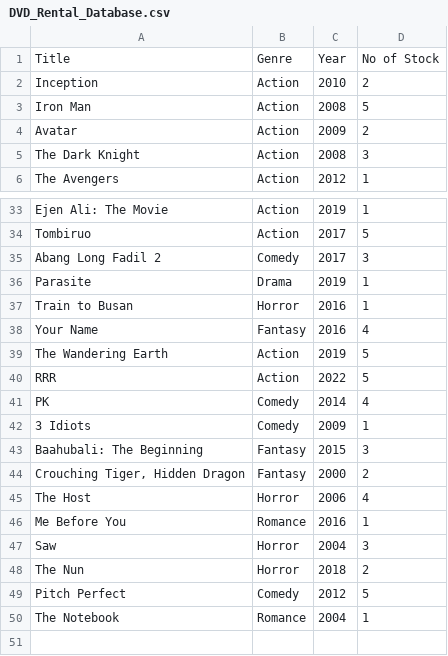
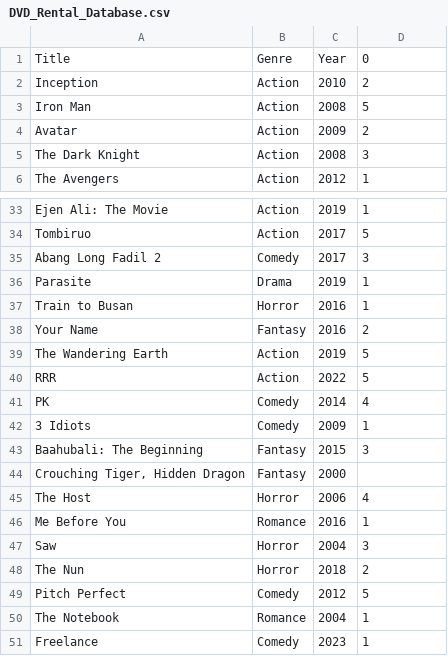
Before and after one commit to arieffhelmy/DVD-RENTAL-DATABASE, a CSV file: DVD_Rental_Database.csv, drawn as a sheet; only a part is shown, gaps mark what is left out.

```diff
--- a/DVD_Rental_Database.csv
+++ b/DVD_Rental_Database.csv
@@ -1,2 +1,2 @@
-Title,Genre,Year,No of Stock
+Title,Genre,Year,0
 Inception,Action,2010,2
@@ -37,3 +37,3 @@ Parasite,Drama,2019,1
 Train to Busan,Horror,2016,1
-Your Name,Fantasy,2016,4
+Your Name,Fantasy,2016,2
 The Wandering Earth,Action,2019,5
@@ -43,3 +43,3 @@ PK,Comedy,2014,4
 Baahubali: The Beginning,Fantasy,2015,3
-"Crouching Tiger, Hidden Dragon",Fantasy,2000,2
+"Crouching Tiger, Hidden Dragon",Fantasy,2000
 The Host,Horror,2006,4
@@ -50 +50,2 @@ Pitch Perfect,Comedy,2012,5
 The Notebook,Romance,2004,1
+Freelance,Comedy,2023,1
```
Also changed, not shown: 7 other files.
